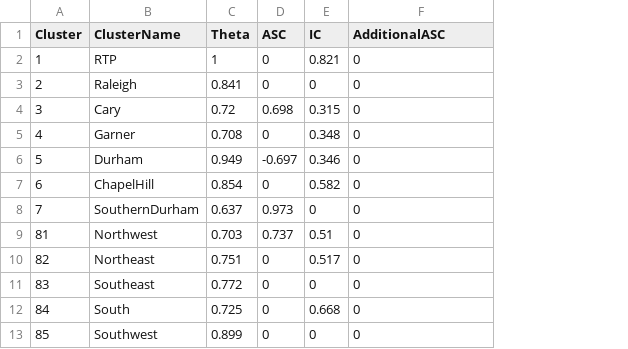
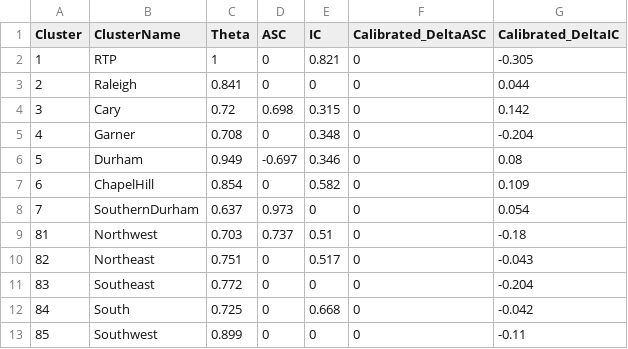
Before and after one commit to Triangle-Modeling-and-Analytics/TRMG2, a CSV file: master/resident/dc/w_hb_w_all_cluster.csv, drawn as a sheet; the diff names each change by its address in the sheet, - before the commit and + after, or states it on an @@ line.

```diff
--- a/master/resident/dc/w_hb_w_all_cluster.csv
+++ b/master/resident/dc/w_hb_w_all_cluster.csv
+column G (Calibrated_DeltaIC), rows 2-13: -0.305 | 0.044 | 0.142 | -0.204 | 0.08 | 0.109 | 0.054 | -0.18 | -0.043 | -0.204 | -0.042 | -0.11
-F1: AdditionalASC
+F1: Calibrated_DeltaASC
```
Also changed, not shown: master/resident/dc/n_hb_k12_all_cluster.csv, master/resident/dc/n_hb_od_long_cluster.csv, 10 other files.
